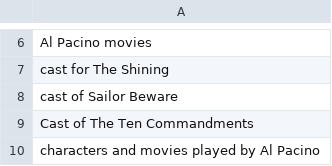
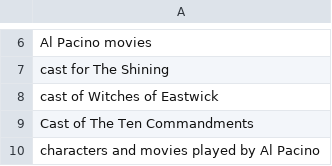
Before and after one commit to ryanmark1867/chatbot, a CSV file: testcases/moviebot_regression_smoke.csv, drawn as a sheet; only a part is shown, gaps mark what is left out.

Commit message:
Add files via upload

```diff
--- a/testcases/moviebot_regression_smoke.csv
+++ b/testcases/moviebot_regression_smoke.csv
@@ -7,3 +7,3 @@ Al Pacino movies
 cast for The Shining
-cast of Sailor Beware
+cast of Witches of Eastwick
 Cast of The Ten Commandments
```
